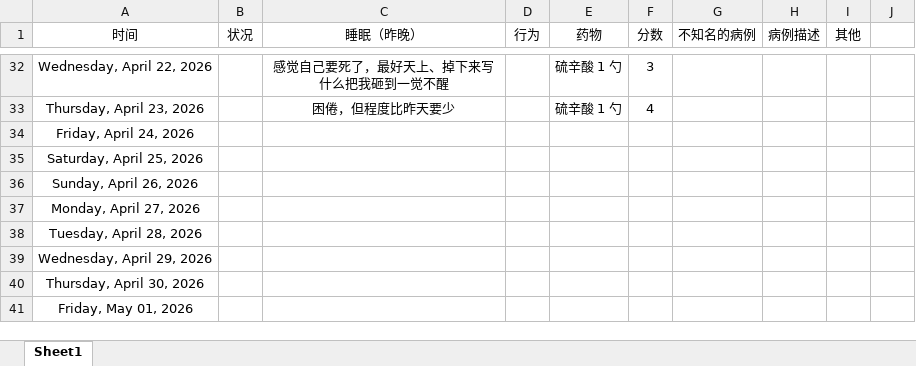
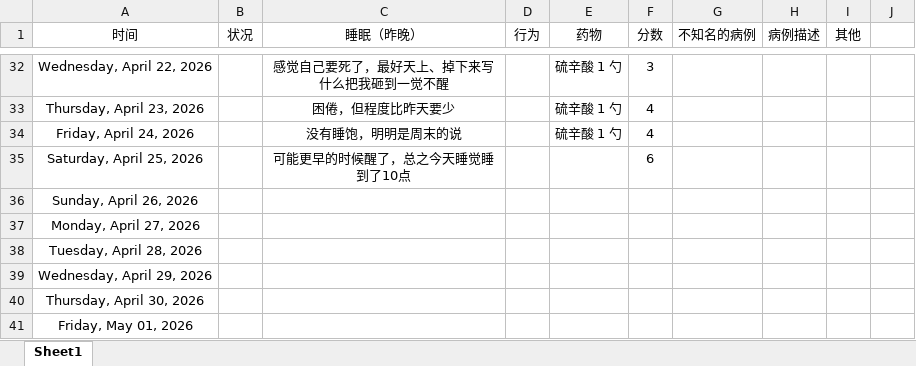
Before and after one commit to Camellia895/Camellia895.github.io, an Excel workbook: docs/表账/2026/2026健康检测.xlsx, sheet Sheet1, drawn as a sheet; only a part is shown, gaps mark what is left out; values as stored, in another font and other column widths than the file's, no borders; charts and pictures and table styles not drawn; the diff names each change by its address in the sheet, - before the commit and + after, or states it on an @@ line.

```diff
--- a/docs/表账/2026/2026健康检测.xlsx (sheet Sheet1)
+++ b/docs/表账/2026/2026健康检测.xlsx (sheet Sheet1)
-C34 (睡眠（昨晚）): (empty)
+C34 (睡眠（昨晚）): 没有睡饱，明明是周末的说
-E34 (药物): (empty)
+E34 (药物): 硫辛酸 1 勺
-F34 (分数): (empty)
+F34 (分数): 4
-C35 (睡眠（昨晚）): (empty)
+C35 (睡眠（昨晚）): 可能更早的时候醒了，总之今天睡觉睡到了10点
-F35 (分数): (empty)
+F35 (分数): 6
```
Also changed, not shown: charts or pictures, docs/表账/2026/2026预算收支报表.xlsx, 1 other file.
